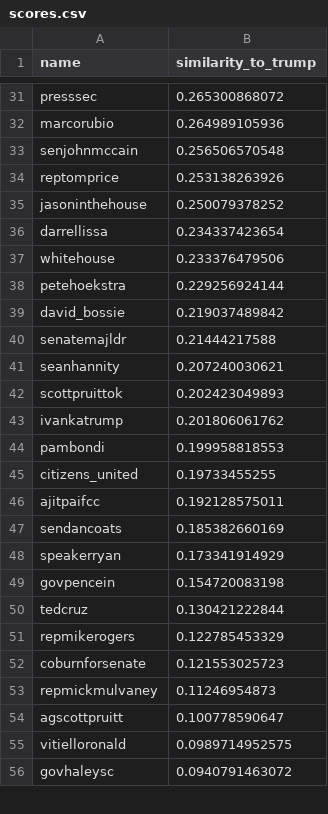
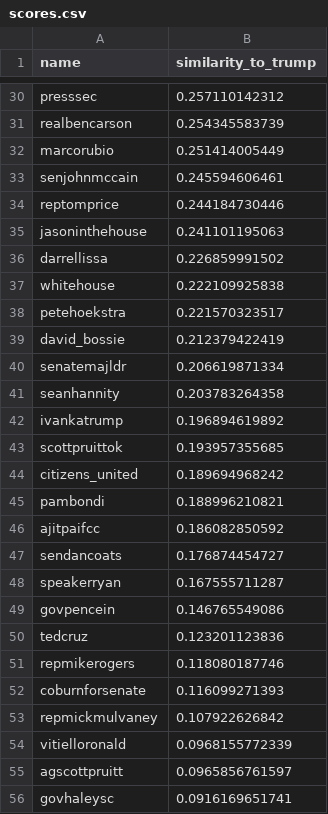
Before and after one commit to davegay11/Trump-Tweets, a CSV file: data/tf_idf/scores.csv, drawn as a sheet; only a part is shown, gaps mark what is left out; removed rows and columns are numbered as before the commit, all else as after; the diff covers the shown part only; the diff names each change by its address in the sheet, - before the commit and + after, or states it on an @@ line.

```diff
--- a/data/tf_idf/scores.csv
+++ b/data/tf_idf/scores.csv
-B30 (similarity_to_trump): 0.265300868072
+B30 (similarity_to_trump): 0.257110142312
+row 31: realbencarson | 0.254345583739
-B32 (similarity_to_trump): 0.264989105936
+B32 (similarity_to_trump): 0.251414005449
-B33 (similarity_to_trump): 0.256506570548
+B33 (similarity_to_trump): 0.245594606461
-B34 (similarity_to_trump): 0.253138263926
+B34 (similarity_to_trump): 0.244184730446
-B35 (similarity_to_trump): 0.250079378252
+B35 (similarity_to_trump): 0.241101195063
-B36 (similarity_to_trump): 0.234337423654
+B36 (similarity_to_trump): 0.226859991502
-B37 (similarity_to_trump): 0.233376479506
+B37 (similarity_to_trump): 0.222109925838
-B38 (similarity_to_trump): 0.229256924144
+B38 (similarity_to_trump): 0.221570323517
-B39 (similarity_to_trump): 0.219037489842
+B39 (similarity_to_trump): 0.212379422419
-B40 (similarity_to_trump): 0.21444217588
+B40 (similarity_to_trump): 0.206619871334
-B41 (similarity_to_trump): 0.207240030621
+B41 (similarity_to_trump): 0.203783264358
-row 42: scottpruittok | 0.202423049893
-B42 (similarity_to_trump): 0.201806061762
+B42 (similarity_to_trump): 0.196894619892
-row 44: pambondi | 0.199958818553
+row 43: scottpruittok | 0.193957355685
-B44 (similarity_to_trump): 0.19733455255
+B44 (similarity_to_trump): 0.189694968242
+row 45: pambondi | 0.188996210821
-B46 (similarity_to_trump): 0.192128575011
+B46 (similarity_to_trump): 0.186082850592
-B47 (similarity_to_trump): 0.185382660169
+B47 (similarity_to_trump): 0.176874454727
-B48 (similarity_to_trump): 0.173341914929
+B48 (similarity_to_trump): 0.167555711287
-B49 (similarity_to_trump): 0.154720083198
+B49 (similarity_to_trump): 0.146765549086
-B50 (similarity_to_trump): 0.130421222844
+B50 (similarity_to_trump): 0.123201123836
-B51 (similarity_to_trump): 0.122785453329
+B51 (similarity_to_trump): 0.118080187746
-B52 (similarity_to_trump): 0.121553025723
+B52 (similarity_to_trump): 0.116099271393
-B53 (similarity_to_trump): 0.11246954873
+B53 (similarity_to_trump): 0.107922626842
-row 54: agscottpruitt | 0.100778590647
-B54 (similarity_to_trump): 0.0989714952575
+B54 (similarity_to_trump): 0.0968155772339
+row 55: agscottpruitt | 0.0965856761597
-B56 (similarity_to_trump): 0.0940791463072
+B56 (similarity_to_trump): 0.0916169651741
```
Also changed, not shown: 4 added rows, 5 removed rows and 27 edited cells elsewhere in this file, 3 other files.
